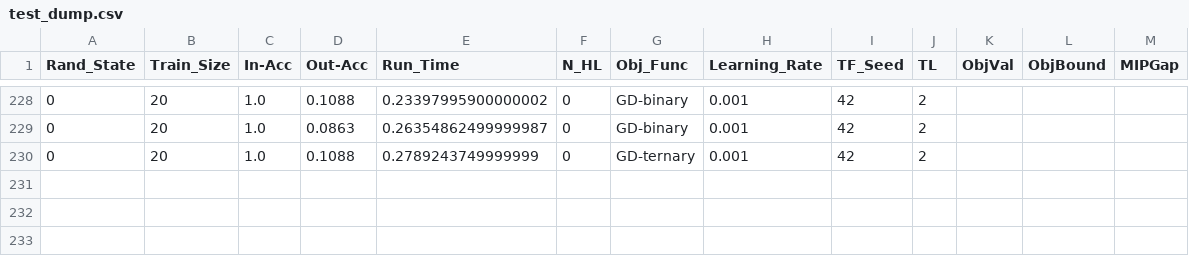
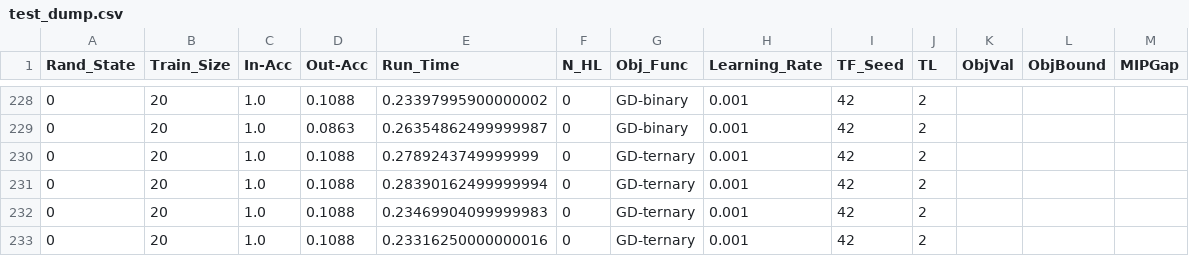
Before and after one commit to brandalston/BNN, a CSV file: results_files/test_dump.csv, drawn as a sheet; only a part is shown, gaps mark what is left out; the diff names each change by its address in the sheet, - before the commit and + after, or states it on an @@ line.

```diff
--- a/results_files/test_dump.csv
+++ b/results_files/test_dump.csv
+row 231: 0 | 20 | 1.0 | 0.1088 | 0.28390162499999994 | 0 | GD-ternary | 0.001 | 42 | 2
+row 232: 0 | 20 | 1.0 | 0.1088 | 0.23469904099999983 | 0 | GD-ternary | 0.001 | 42 | 2
+row 233: 0 | 20 | 1.0 | 0.1088 | 0.23316250000000016 | 0 | GD-ternary | 0.001 | 42 | 2
```
Also changed, not shown: 4 other files.
